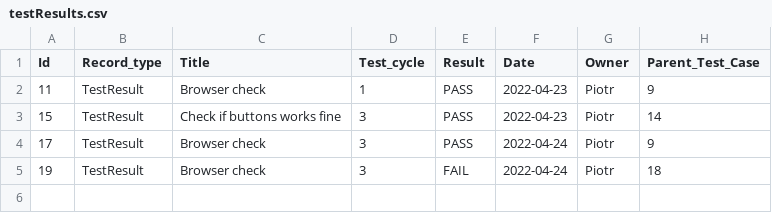
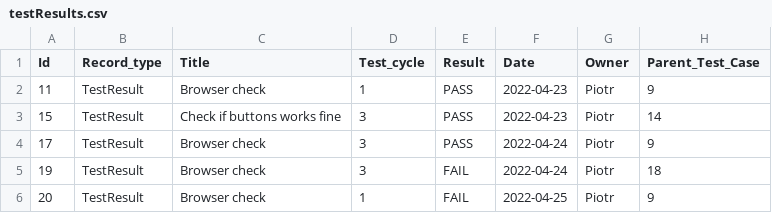
Before and after one commit to dlukaszx/Project, a CSV file: ValidationApp/Database/testResults.csv, drawn as a sheet; the diff names each change by its address in the sheet, - before the commit and + after, or states it on an @@ line.

```diff
--- a/ValidationApp/Database/testResults.csv
+++ b/ValidationApp/Database/testResults.csv
+row 6: 20 | TestResult | Browser check | 1 | FAIL | 2022-04-25 | Piotr | 9
```
Also changed, not shown: 3 other files.
